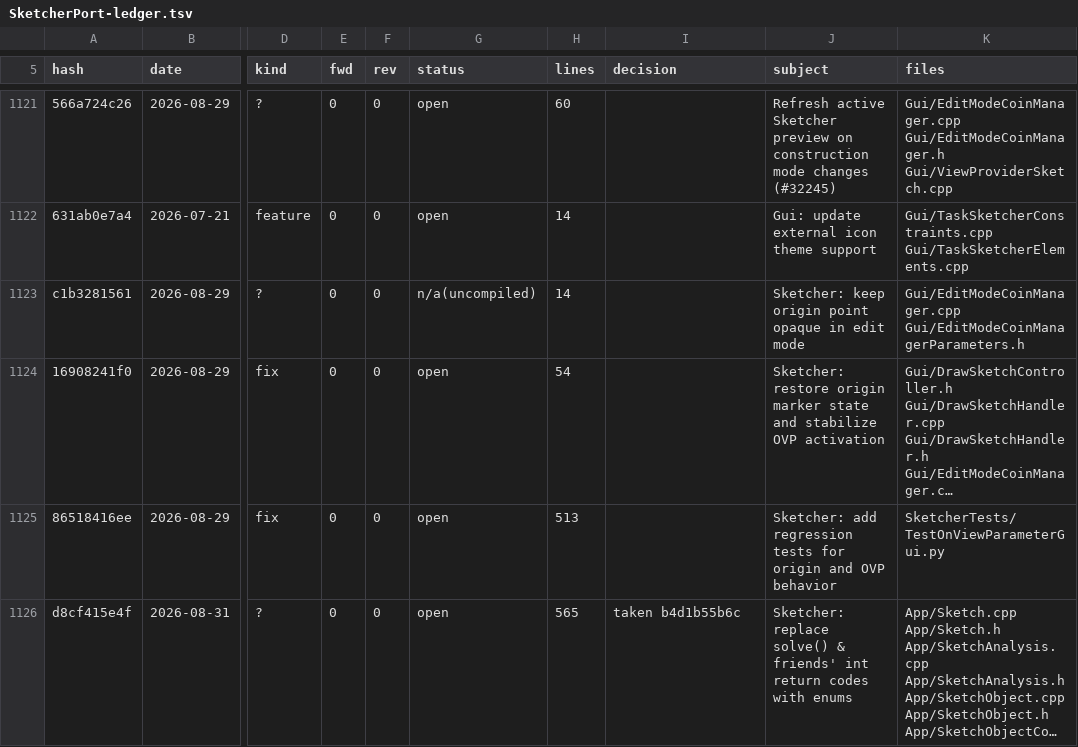
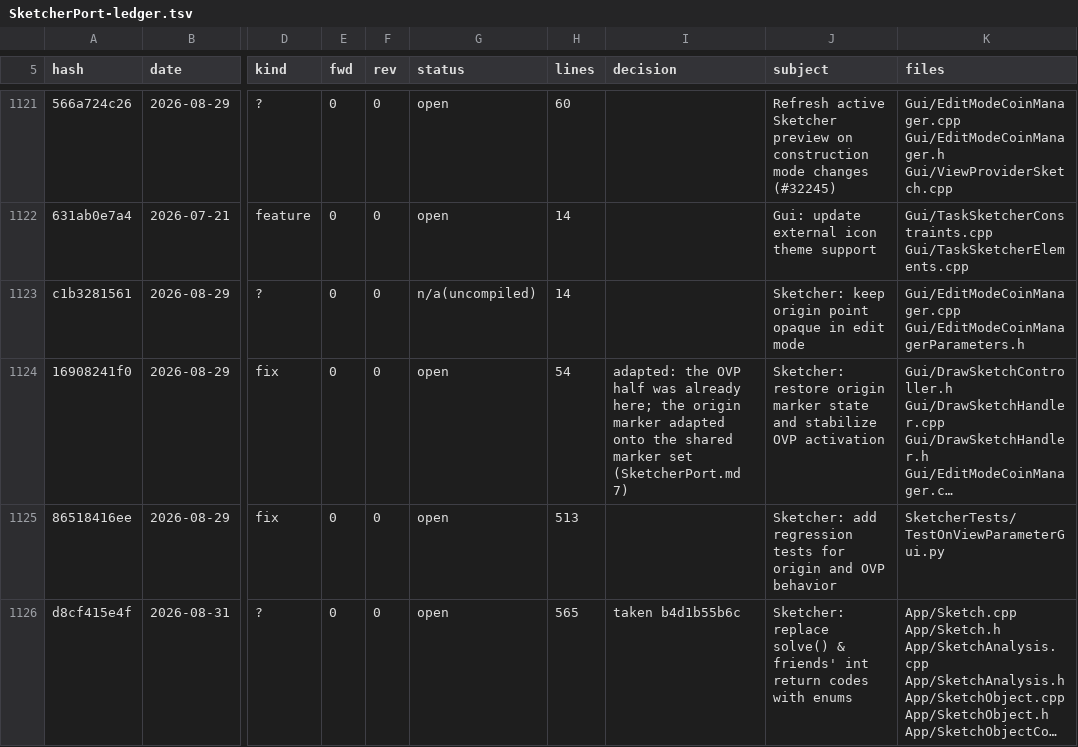
Before and after one commit to realthunder/FreeCAD, a TSV file: docs/SketcherPort-ledger.tsv, drawn as a sheet; only a part is shown, gaps mark what is left out; long unchanged cells end in …; the diff names each change by its address in the sheet, - before the commit and + after, or states it on an @@ line.

```diff
--- a/docs/SketcherPort-ledger.tsv
+++ b/docs/SketcherPort-ledger.tsv
-I1124 (decision): (empty)
+I1124 (decision): adapted: the OVP half was already here; the origin marker adapted onto the shared marker set (SketcherPort.md 7)
```
Also changed, not shown: 7 other files.
